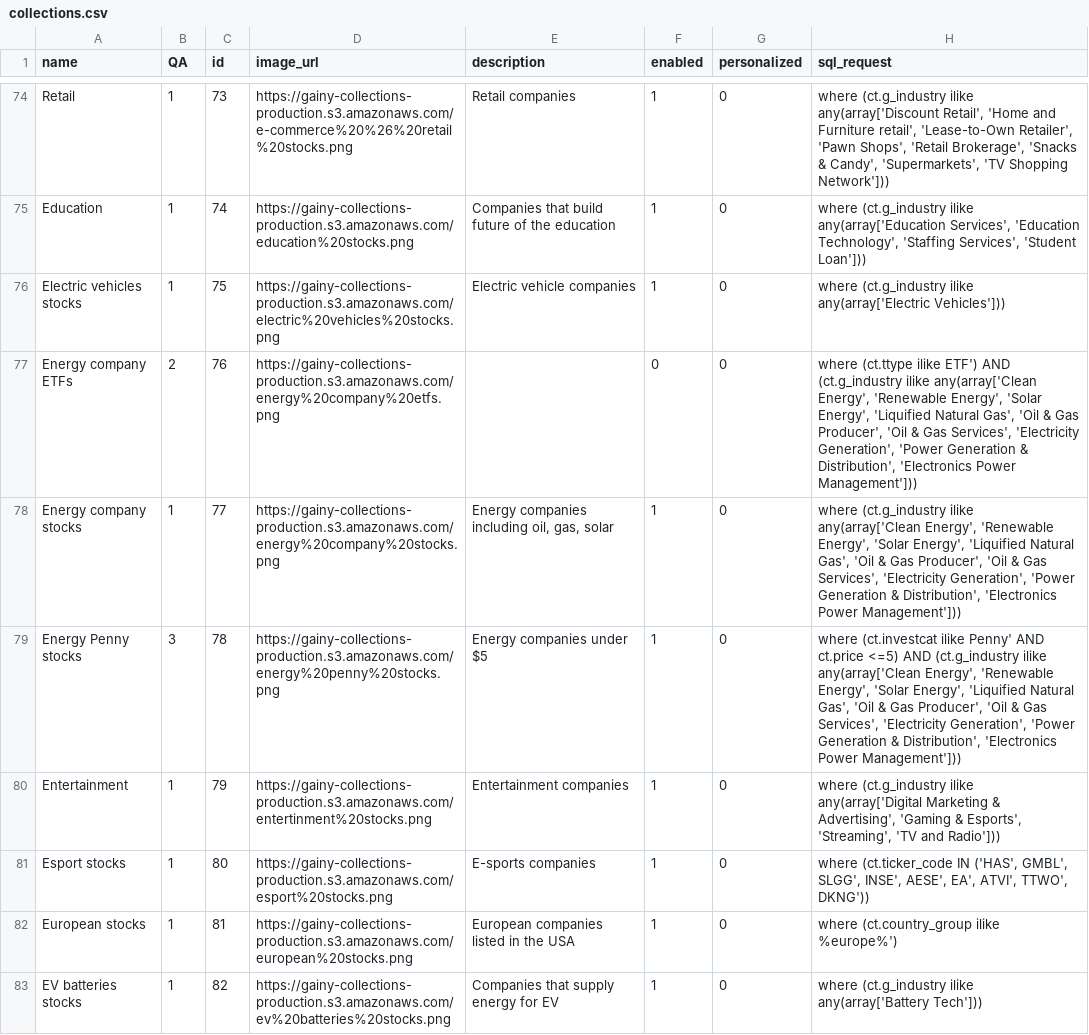
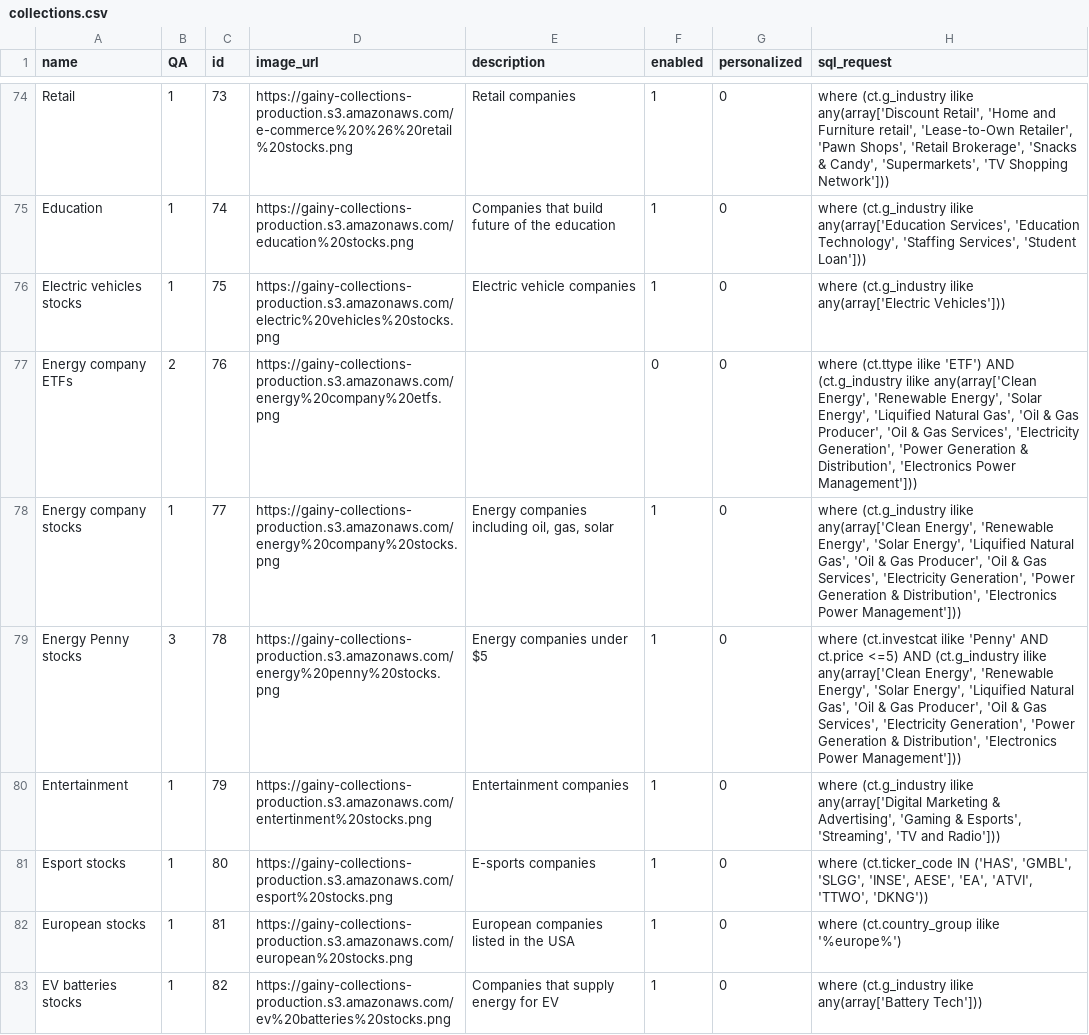
Before and after one commit to gainy-app/gainy, a CSV file: src/gainy-fetch/meltano/data/collections.csv, drawn as a sheet; only a part is shown, gaps mark what is left out; the diff covers the shown part only.

Commit message:
Update collections.csv

```diff
--- a/src/gainy-fetch/meltano/data/collections.csv
+++ b/src/gainy-fetch/meltano/data/collections.csv
@@ -76,8 +76,8 @@ Education,1,74,https://gainy-collections-production.s3.amazonaws.com/education%2
 Electric vehicles stocks,1,75,https://gainy-collections-production.s3.amazonaws.com/electric%20vehicles%20stocks.png,Electric vehicle companies,1,0,where (ct.g_industry ilike any(array['Electric Vehicles']))
-Energy company ETFs,2,76,https://gainy-collections-production.s3.amazonaws.com/energy%20company%20etfs.png,,0,0,"where (ct.ttype ilike ETF') AND (ct.g_industry ilike any(array['Clean Energy', 'Renewable Energy', 'Solar Energy', 'Liquified Natural Gas', 'Oil & Gas Producer', 'Oil & Gas Services', 'Electricity Generation', 'Power Generation & Distribution', 'Electronics Power Management']))"
+Energy company ETFs,2,76,https://gainy-collections-production.s3.amazonaws.com/energy%20company%20etfs.png,,0,0,"where (ct.ttype ilike 'ETF') AND (ct.g_industry ilike any(array['Clean Energy', 'Renewable Energy', 'Solar Energy', 'Liquified Natural Gas', 'Oil & Gas Producer', 'Oil & Gas Services', 'Electricity Generation', 'Power Generation & Distribution', 'Electronics Power Management']))"
 Energy company stocks,1,77,https://gainy-collections-production.s3.amazonaws.com/energy%20company%20stocks.png,"Energy companies including oil, gas, solar",1,0,"where (ct.g_industry ilike any(array['Clean Energy', 'Renewable Energy', 'Solar Energy', 'Liquified Natural Gas', 'Oil & Gas Producer', 'Oil & Gas Services', 'Electricity Generation', 'Power Generation & Distribution', 'Electronics Power Management']))"
-Energy Penny stocks,3,78,https://gainy-collections-production.s3.amazonaws.com/energy%20penny%20stocks.png,Energy companies under $5,1,0,"where (ct.investcat ilike Penny' AND ct.price <=5) AND (ct.g_industry ilike any(array['Clean Energy', 'Renewable Energy', 'Solar Energy', 'Liquified Natural Gas', 'Oil & Gas Producer', 'Oil & Gas Services', 'Electricity Generation', 'Power Generation & Distribution', 'Electronics Power Management']))"
+Energy Penny stocks,3,78,https://gainy-collections-production.s3.amazonaws.com/energy%20penny%20stocks.png,Energy companies under $5,1,0,"where (ct.investcat ilike 'Penny' AND ct.price <=5) AND (ct.g_industry ilike any(array['Clean Energy', 'Renewable Energy', 'Solar Energy', 'Liquified Natural Gas', 'Oil & Gas Producer', 'Oil & Gas Services', 'Electricity Generation', 'Power Generation & Distribution', 'Electronics Power Management']))"
 Entertainment,1,79,https://gainy-collections-production.s3.amazonaws.com/entertinment%20stocks.png,Entertainment companies,1,0,"where (ct.g_industry ilike any(array['Digital Marketing & Advertising', 'Gaming & Esports', 'Streaming', 'TV and Radio']))"
-Esport stocks,1,80,https://gainy-collections-production.s3.amazonaws.com/esport%20stocks.png,E-sports companies,1,0,"where (ct.ticker_code IN ('HAS', GMBL', SLGG', INSE', AESE', EA', ATVI', TTWO', DKNG'))"
-European stocks,1,81,https://gainy-collections-production.s3.amazonaws.com/european%20stocks.png,European companies listed in the USA,1,0,where (ct.country_group ilike %europe%')
+Esport stocks,1,80,https://gainy-collections-production.s3.amazonaws.com/esport%20stocks.png,E-sports companies,1,0,"where (ct.ticker_code IN ('HAS', 'GMBL', 'SLGG', 'INSE', AESE', 'EA', 'ATVI', 'TTWO', 'DKNG'))"
+European stocks,1,81,https://gainy-collections-production.s3.amazonaws.com/european%20stocks.png,European companies listed in the USA,1,0,where (ct.country_group ilike '%europe%')
 EV batteries stocks,1,82,https://gainy-collections-production.s3.amazonaws.com/ev%20batteries%20stocks.png,Companies that supply energy for EV,1,0,where (ct.g_industry ilike any(array['Battery Tech']))
```
Also changed, not shown: 32 edited cells elsewhere in this file.
